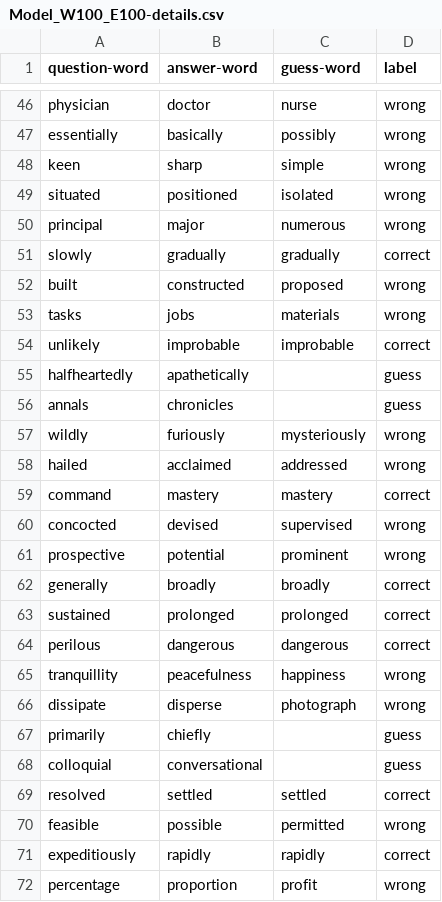
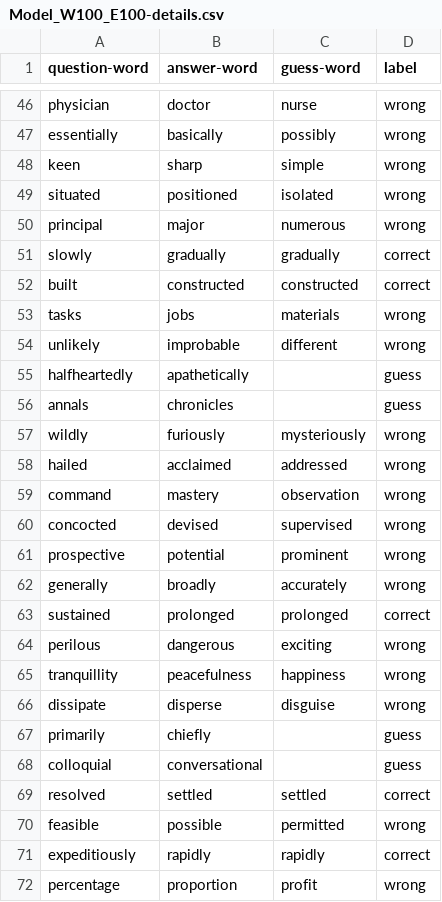
Before and after one commit to alexgaarciia/ExperimentsWordEmbeddings, a CSV file: Details/Model_W100_E100-details.csv, drawn as a sheet; only a part is shown, gaps mark what is left out; the diff covers the shown part only.

```diff
--- a/Details/Model_W100_E100-details.csv
+++ b/Details/Model_W100_E100-details.csv
@@ -51,5 +51,5 @@ principal,major,numerous,wrong
 slowly,gradually,gradually,correct
-built,constructed,proposed,wrong
+built,constructed,constructed,correct
 tasks,jobs,materials,wrong
-unlikely,improbable,improbable,correct
+unlikely,improbable,different,wrong
 halfheartedly,apathetically,,guess
@@ -58,10 +58,10 @@ wildly,furiously,mysteriously,wrong
 hailed,acclaimed,addressed,wrong
-command,mastery,mastery,correct
+command,mastery,observation,wrong
 concocted,devised,supervised,wrong
 prospective,potential,prominent,wrong
-generally,broadly,broadly,correct
+generally,broadly,accurately,wrong
 sustained,prolonged,prolonged,correct
-perilous,dangerous,dangerous,correct
+perilous,dangerous,exciting,wrong
 tranquillity,peacefulness,happiness,wrong
-dissipate,disperse,photograph,wrong
+dissipate,disperse,disguise,wrong
 primarily,chiefly,,guess
```
Also changed, not shown: 15 edited cells elsewhere in this file, Details/Model_W100_E300-details.csv, Details/Model_W200_E100-details.csv, 1 other file.
